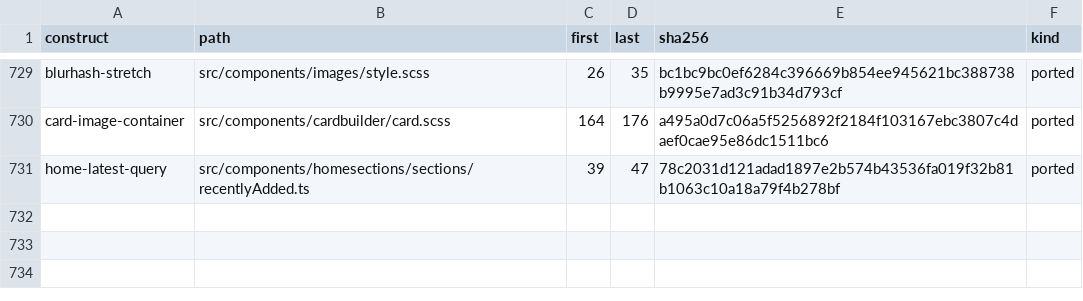
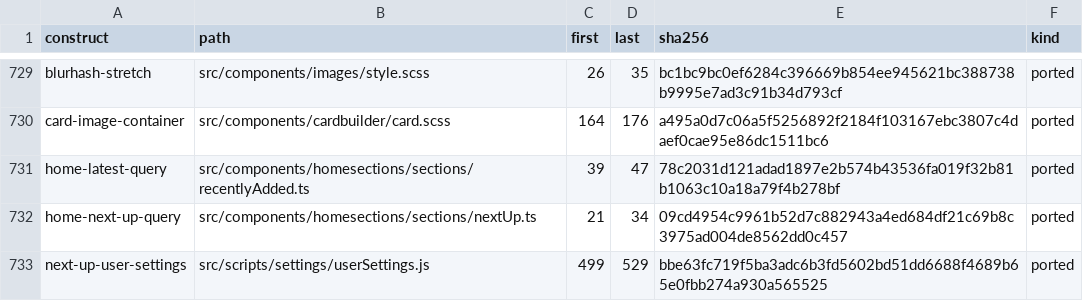
Before and after one commit to andrewrabert/jellium-cli, a TSV file: reference/provenance.tsv, drawn as a sheet; only a part is shown, gaps mark what is left out.

Commit message:
Withhold from Next Up what Continue Watching already holds
The Next Up query named none of the three terms the reference narrows it by, so
every episode with a resume position stood in both Continue Watching and Next
Up, an episode already watched could return, and a series untouched for years
stayed at the front of the rail. `EnableResumable` now goes false as the
reference sends it, and `EnableRewatching` and `NextUpDateCutoff` carry the
`enableRewatchingInNextUp` and `maxDaysForNextUp` defaults the reference's own
user settings hold, each a named constant citing the settings it reads.
`reference/provenance.tsv` carries both as ported rows.

```diff
--- a/reference/provenance.tsv
+++ b/reference/provenance.tsv
@@ -731 +731,3 @@ card-image-container	src/components/cardbuilder/card.scss	164	176	a495a0d7c06a5f
 home-latest-query	src/components/homesections/sections/recentlyAdded.ts	39	47	78c2031d121adad1897e2b574b43536fa019f32b81b1063c10a18a79f4b278bf	ported
+home-next-up-query	src/components/homesections/sections/nextUp.ts	21	34	09cd4954c9961b52d7c882943a4ed684df21c69b8c3975ad004de8562dd0c457	ported
+next-up-user-settings	src/scripts/settings/userSettings.js	499	529	bbe63fc719f5ba3adc6b3fd5602bd51dd6688f4689b65e0fbb274a930a565525	ported
```
Also changed, not shown: 3 other files.
